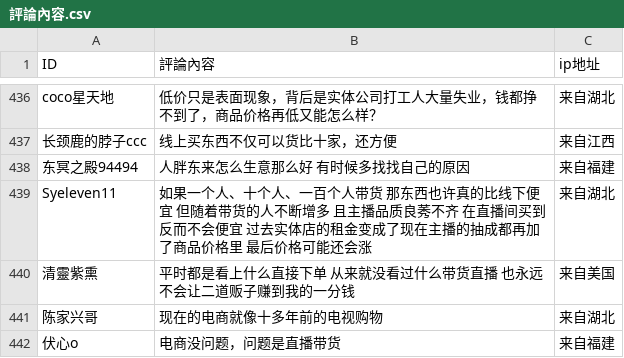
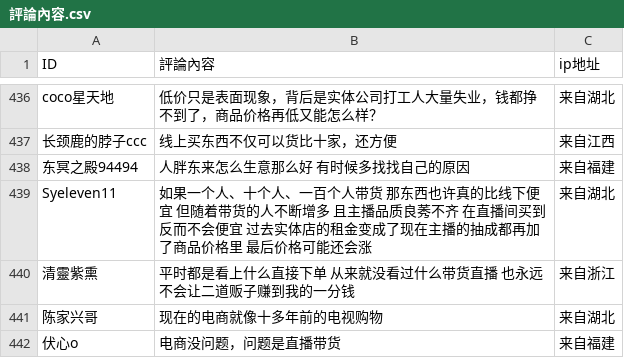
Before and after one commit to kkittywong/analyzing-comments, a CSV file: 評論內容.csv, drawn as a sheet; only a part is shown, gaps mark what is left out.

Commit message:
Update 評論內容.csv

```diff
--- a/評論內容.csv
+++ b/評論內容.csv
@@ -439,3 +439,3 @@ coco星天地,低价只是表面现象，背后是实体公司打工人大量失
 Syeleven11,如果一个人、十个人、一百个人带货 那东西也许真的比线下便宜 但随着带货的人不断增多 且主播品质良莠不齐 在直播间买到反而不会便宜 过去实体店的租金变成了现在主播的抽成都再加了商品价格里 最后价格可能还会涨,来自湖北,,
-清靈紫熏,平时都是看上什么直接下单 从来就没看过什么带货直播 也永远不会让二道贩子赚到我的一分钱,来自美国,,
+清靈紫熏,平时都是看上什么直接下单 从来就没看过什么带货直播 也永远不会让二道贩子赚到我的一分钱,来自浙江,,
 陈家兴哥,现在的电商就像十多年前的电视购物,来自湖北,,
```
